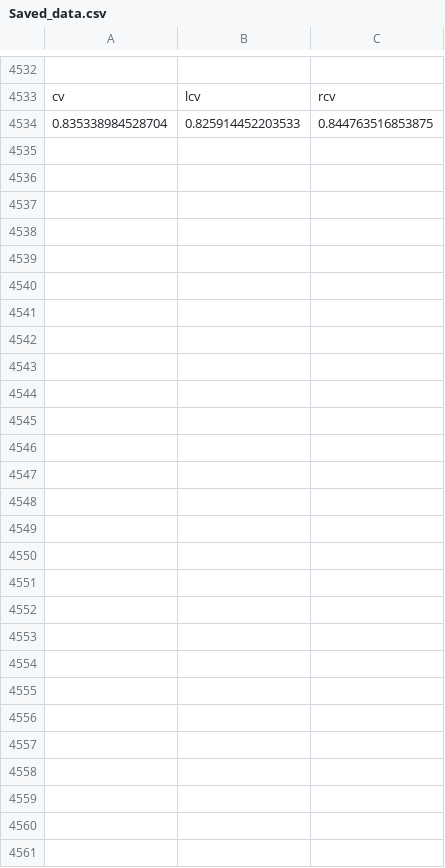
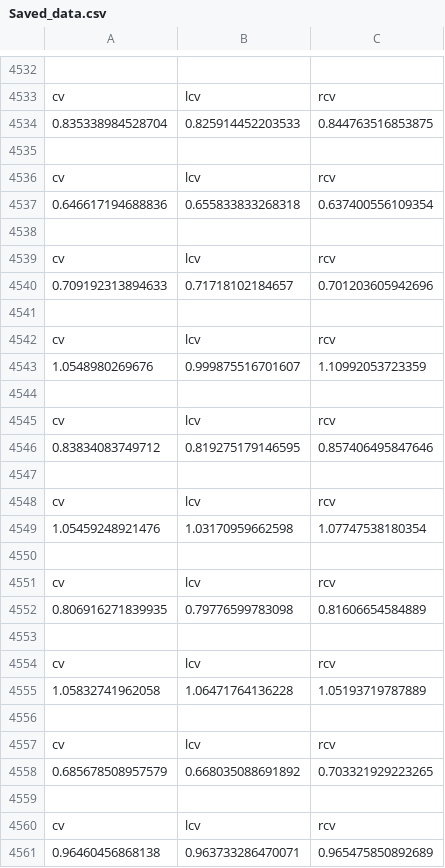
Before and after one commit to jesseklijn/Stepup, a CSV file: UnityProject/Assets/CSV/Saved_data.csv, drawn as a sheet; only a part is shown, gaps mark what is left out.

```diff
--- a/UnityProject/Assets/CSV/Saved_data.csv
+++ b/UnityProject/Assets/CSV/Saved_data.csv
@@ -4534 +4534,28 @@ cv,lcv,rcv
 0.835338984528704,0.825914452203533,0.844763516853875
+
+cv,lcv,rcv
+0.646617194688836,0.655833833268318,0.637400556109354
+
+cv,lcv,rcv
+0.709192313894633,0.71718102184657,0.701203605942696
+
+cv,lcv,rcv
+1.0548980269676,0.999875516701607,1.10992053723359
+
+cv,lcv,rcv
+0.83834083749712,0.819275179146595,0.857406495847646
+
+cv,lcv,rcv
+1.05459248921476,1.03170959662598,1.07747538180354
+
+cv,lcv,rcv
+0.806916271839935,0.79776599783098,0.81606654584889
+
+cv,lcv,rcv
+1.05832741962058,1.06471764136228,1.05193719787889
+
+cv,lcv,rcv
+0.685678508957579,0.668035088691892,0.703321929223265
+
+cv,lcv,rcv
+0.96460456868138,0.963733286470071,0.965475850892689
```
Also changed, not shown: 7 other files.
